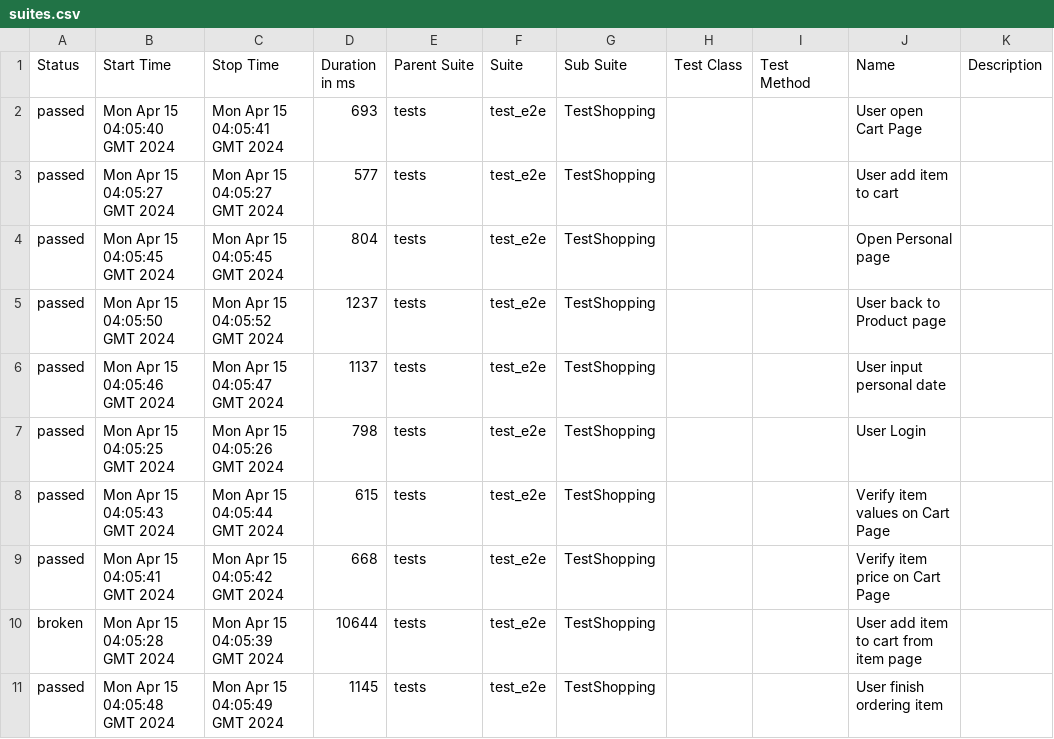
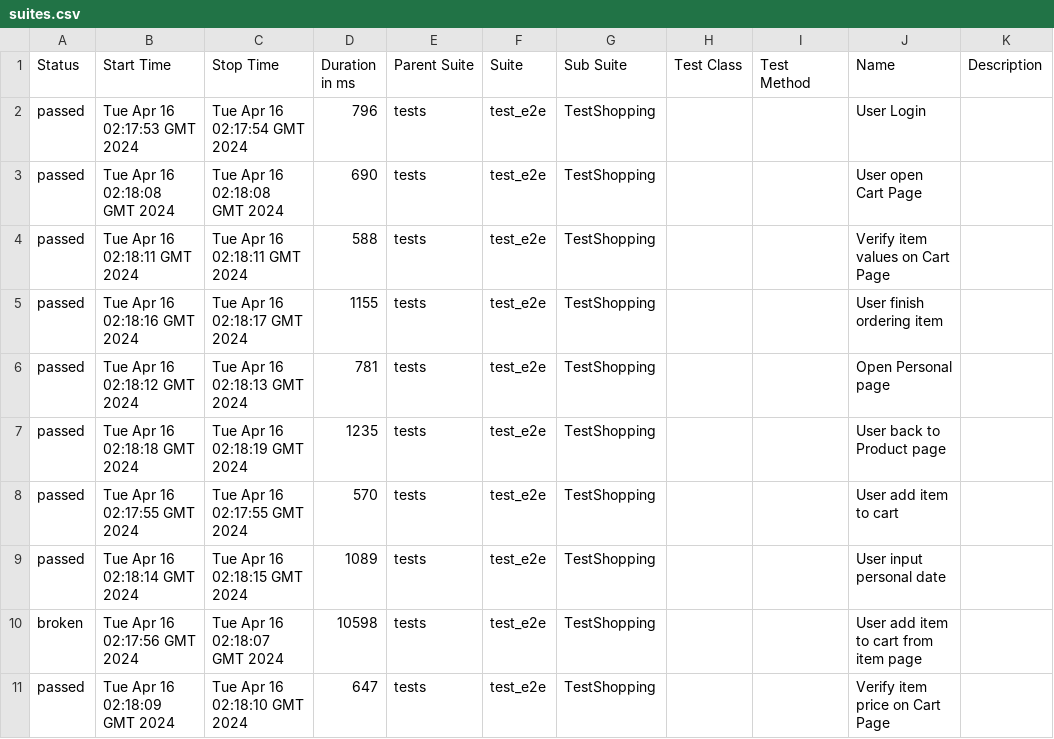
Before and after one commit to dymekkqa/saudemoProject, a CSV file: data/suites.csv, drawn as a sheet.

```diff
--- a/data/suites.csv
+++ b/data/suites.csv
@@ -1,11 +1,11 @@
 "Status","Start Time","Stop Time","Duration in ms","Parent Suite","Suite","Sub Suite","Test Class","Test Method","Name","Description"
-"passed","Mon Apr 15 04:05:40 GMT 2024","Mon Apr 15 04:05:41 GMT 2024","693","tests","test_e2e","TestShopping","","","User open Cart Page",""
-"passed","Mon Apr 15 04:05:27 GMT 2024","Mon Apr 15 04:05:27 GMT 2024","577","tests","test_e2e","TestShopping","","","User add item to cart",""
-"passed","Mon Apr 15 04:05:45 GMT 2024","Mon Apr 15 04:05:45 GMT 2024","804","tests","test_e2e","TestShopping","","","Open Personal page",""
-"passed","Mon Apr 15 04:05:50 GMT 2024","Mon Apr 15 04:05:52 GMT 2024","1237","tests","test_e2e","TestShopping","","","User back to Product page",""
-"passed","Mon Apr 15 04:05:46 GMT 2024","Mon Apr 15 04:05:47 GMT 2024","1137","tests","test_e2e","TestShopping","","","User input personal date",""
-"passed","Mon Apr 15 04:05:25 GMT 2024","Mon Apr 15 04:05:26 GMT 2024","798","tests","test_e2e","TestShopping","","","User Login",""
-"passed","Mon Apr 15 04:05:43 GMT 2024","Mon Apr 15 04:05:44 GMT 2024","615","tests","test_e2e","TestShopping","","","Verify item values on Cart Page",""
-"passed","Mon Apr 15 04:05:41 GMT 2024","Mon Apr 15 04:05:42 GMT 2024","668","tests","test_e2e","TestShopping","","","Verify item price on Cart Page",""
-"broken","Mon Apr 15 04:05:28 GMT 2024","Mon Apr 15 04:05:39 GMT 2024","10644","tests","test_e2e","TestShopping","","","User add item to cart from item page",""
-"passed","Mon Apr 15 04:05:48 GMT 2024","Mon Apr 15 04:05:49 GMT 2024","1145","tests","test_e2e","TestShopping","","","User finish ordering item",""
+"passed","Tue Apr 16 02:17:53 GMT 2024","Tue Apr 16 02:17:54 GMT 2024","796","tests","test_e2e","TestShopping","","","User Login",""
+"passed","Tue Apr 16 02:18:08 GMT 2024","Tue Apr 16 02:18:08 GMT 2024","690","tests","test_e2e","TestShopping","","","User open Cart Page",""
+"passed","Tue Apr 16 02:18:11 GMT 2024","Tue Apr 16 02:18:11 GMT 2024","588","tests","test_e2e","TestShopping","","","Verify item values on Cart Page",""
+"passed","Tue Apr 16 02:18:16 GMT 2024","Tue Apr 16 02:18:17 GMT 2024","1155","tests","test_e2e","TestShopping","","","User finish ordering item",""
+"passed","Tue Apr 16 02:18:12 GMT 2024","Tue Apr 16 02:18:13 GMT 2024","781","tests","test_e2e","TestShopping","","","Open Personal page",""
+"passed","Tue Apr 16 02:18:18 GMT 2024","Tue Apr 16 02:18:19 GMT 2024","1235","tests","test_e2e","TestShopping","","","User back to Product page",""
+"passed","Tue Apr 16 02:17:55 GMT 2024","Tue Apr 16 02:17:55 GMT 2024","570","tests","test_e2e","TestShopping","","","User add item to cart",""
+"passed","Tue Apr 16 02:18:14 GMT 2024","Tue Apr 16 02:18:15 GMT 2024","1089","tests","test_e2e","TestShopping","","","User input personal date",""
+"broken","Tue Apr 16 02:17:56 GMT 2024","Tue Apr 16 02:18:07 GMT 2024","10598","tests","test_e2e","TestShopping","","","User add item to cart from item page",""
+"passed","Tue Apr 16 02:18:09 GMT 2024","Tue Apr 16 02:18:10 GMT 2024","647","tests","test_e2e","TestShopping","","","Verify item price on Cart Page",""
```
Also changed, not shown: 30 other files.
